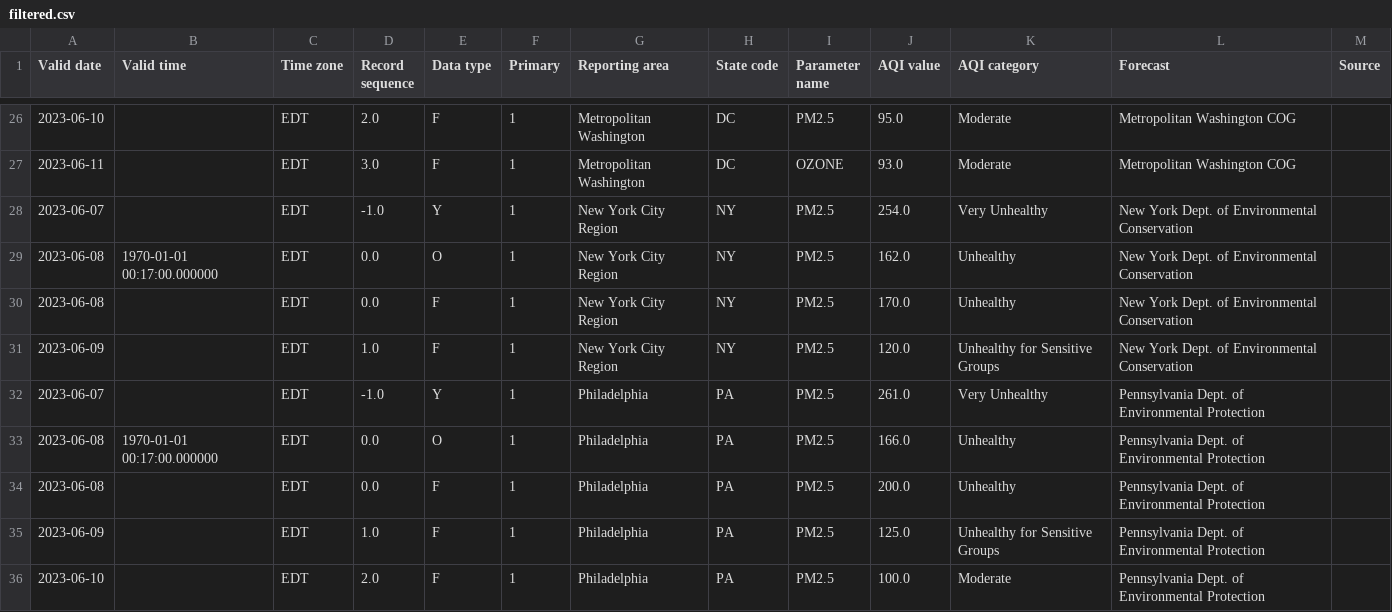
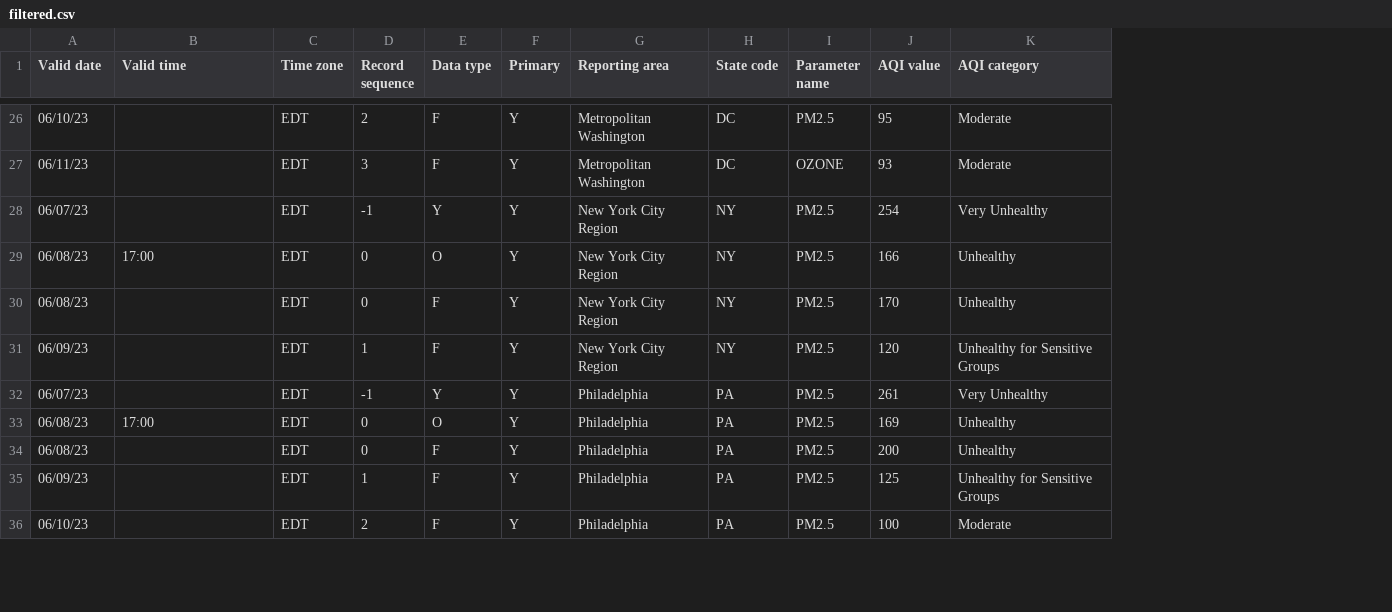
Before and after one commit to nprapps/aqi-process, a CSV file: filtered.csv, drawn as a sheet; only a part is shown, gaps mark what is left out; the diff covers the shown part only; the diff names each change by its address in the sheet, - before the commit and + after, or states it on an @@ line.

Commit message:
fix timestamp and filter out a couple more columns

```diff
--- a/filtered.csv
+++ b/filtered.csv
-column L (Forecast), rows 26-36: Metropolitan Washington COG | Metropolitan Washington COG | New York Dept. of Environmental Conservation | New York Dept. of Environmental Conservation | New York Dept. of Environmental Conservation | New York Dept. of Environmental Conservation | Pennsylvania Dept. of Environmental Protection | Pennsylvania Dept. of Environmental Protection | Pennsylvania Dept. of Environmental Protection | Pennsylvania Dept. of Environmental Protection | Pennsylvania Dept. of Environmental Protection
-column M (Source), empty
-A26 (Valid date): 2023-06-10
+A26 (Valid date): 06/10/23
-D26 (Record sequence): 2.0
+D26 (Record sequence): 2
-F26:F36 (Primary): 1
+F26:F36 (Primary): Y
-J26 (AQI value): 95.0
+J26 (AQI value): 95
-A27 (Valid date): 2023-06-11
+A27 (Valid date): 06/11/23
-D27 (Record sequence): 3.0
+D27 (Record sequence): 3
-J27 (AQI value): 93.0
+J27 (AQI value): 93
-A28 (Valid date): 2023-06-07
+A28 (Valid date): 06/07/23
-D28 (Record sequence): -1.0
+D28 (Record sequence): -1
-J28 (AQI value): 254.0
+J28 (AQI value): 254
-A29:A30 (Valid date): 2023-06-08
+A29:A30 (Valid date): 06/08/23
-B29 (Valid time): 1970-01-01 00:17:00.000000
+B29 (Valid time): 17:00
-D29:D30 (Record sequence): 0.0
+D29:D30 (Record sequence): 0
-J29 (AQI value): 162.0
+J29 (AQI value): 166
-J30 (AQI value): 170.0
+J30 (AQI value): 170
-A31 (Valid date): 2023-06-09
+A31 (Valid date): 06/09/23
-D31 (Record sequence): 1.0
+D31 (Record sequence): 1
-J31 (AQI value): 120.0
+J31 (AQI value): 120
-A32 (Valid date): 2023-06-07
+A32 (Valid date): 06/07/23
-D32 (Record sequence): -1.0
+D32 (Record sequence): -1
-J32 (AQI value): 261.0
+J32 (AQI value): 261
-A33:A34 (Valid date): 2023-06-08
+A33:A34 (Valid date): 06/08/23
-B33 (Valid time): 1970-01-01 00:17:00.000000
+B33 (Valid time): 17:00
-D33:D34 (Record sequence): 0.0
+D33:D34 (Record sequence): 0
-J33 (AQI value): 166.0
+J33 (AQI value): 169
-J34 (AQI value): 200.0
+J34 (AQI value): 200
-A35 (Valid date): 2023-06-09
+A35 (Valid date): 06/09/23
-D35 (Record sequence): 1.0
+D35 (Record sequence): 1
-J35 (AQI value): 125.0
+J35 (AQI value): 125
-A36 (Valid date): 2023-06-10
+A36 (Valid date): 06/10/23
-D36 (Record sequence): 2.0
+D36 (Record sequence): 2
-J36 (AQI value): 100.0
+J36 (AQI value): 100
```
Also changed, not shown: 114 edited cells elsewhere in this file, 3 other files.
